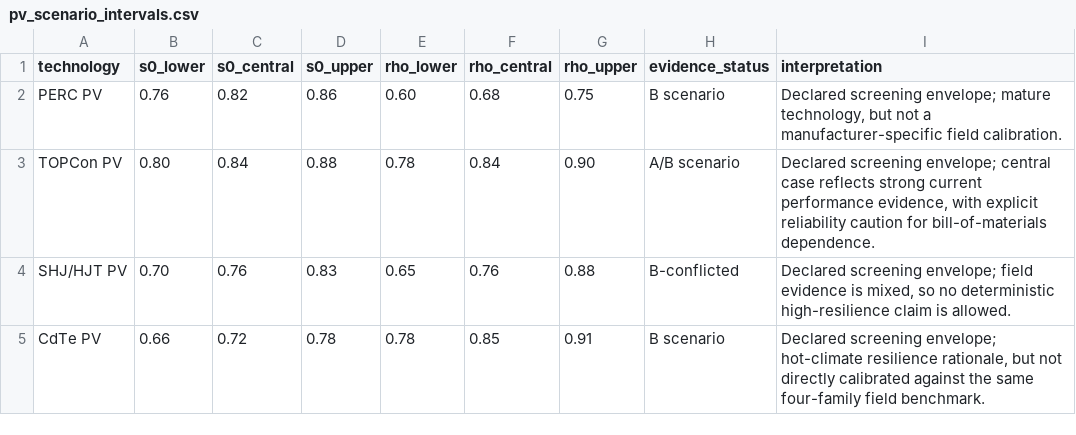
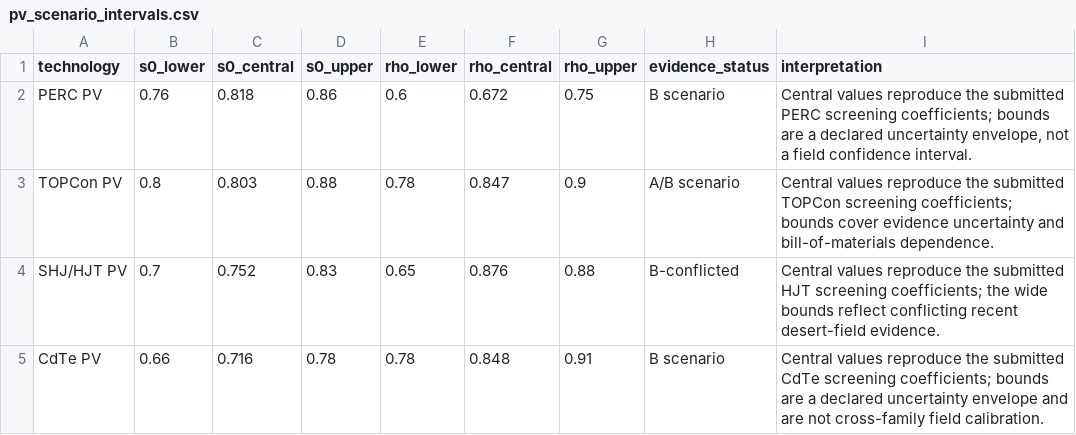
Before and after one commit to shaikhamalkawi-ux/PIAF-Resilience-Aware-Survivability-Climate-Risk-Intelligence, a CSV file: data/pv_scenario_intervals.csv, drawn as a sheet.

Commit message:
Align PV central coefficients with submitted manuscript and retain declared envelopes

```diff
--- a/data/pv_scenario_intervals.csv
+++ b/data/pv_scenario_intervals.csv
@@ -1,5 +1,5 @@
 technology,s0_lower,s0_central,s0_upper,rho_lower,rho_central,rho_upper,evidence_status,interpretation
-PERC PV,0.76,0.82,0.86,0.60,0.68,0.75,B scenario,"Declared screening envelope; mature technology, but not a manufacturer-specific field calibration."
-TOPCon PV,0.80,0.84,0.88,0.78,0.84,0.90,A/B scenario,"Declared screening envelope; central case reflects strong current performance evidence, with explicit reliability caution for bill-of-materials dependence."
-SHJ/HJT PV,0.70,0.76,0.83,0.65,0.76,0.88,B-conflicted,"Declared screening envelope; field evidence is mixed, so no deterministic high-resilience claim is allowed."
-CdTe PV,0.66,0.72,0.78,0.78,0.85,0.91,B scenario,"Declared screening envelope; hot-climate resilience rationale, but not directly calibrated against the same four-family field benchmark."
+PERC PV,0.76,0.818,0.86,0.6,0.672,0.75,B scenario,"Central values reproduce the submitted PERC screening coefficients; bounds are a declared uncertainty envelope, not a field confidence interval."
+TOPCon PV,0.8,0.803,0.88,0.78,0.847,0.9,A/B scenario,"Central values reproduce the submitted TOPCon screening coefficients; bounds cover evidence uncertainty and bill-of-materials dependence."
+SHJ/HJT PV,0.7,0.752,0.83,0.65,0.876,0.88,B-conflicted,"Central values reproduce the submitted HJT screening coefficients; the wide bounds reflect conflicting recent desert-field evidence."
+CdTe PV,0.66,0.716,0.78,0.78,0.848,0.91,B scenario,"Central values reproduce the submitted CdTe screening coefficients; bounds are a declared uncertainty envelope and are not cross-family field calibration."
```
